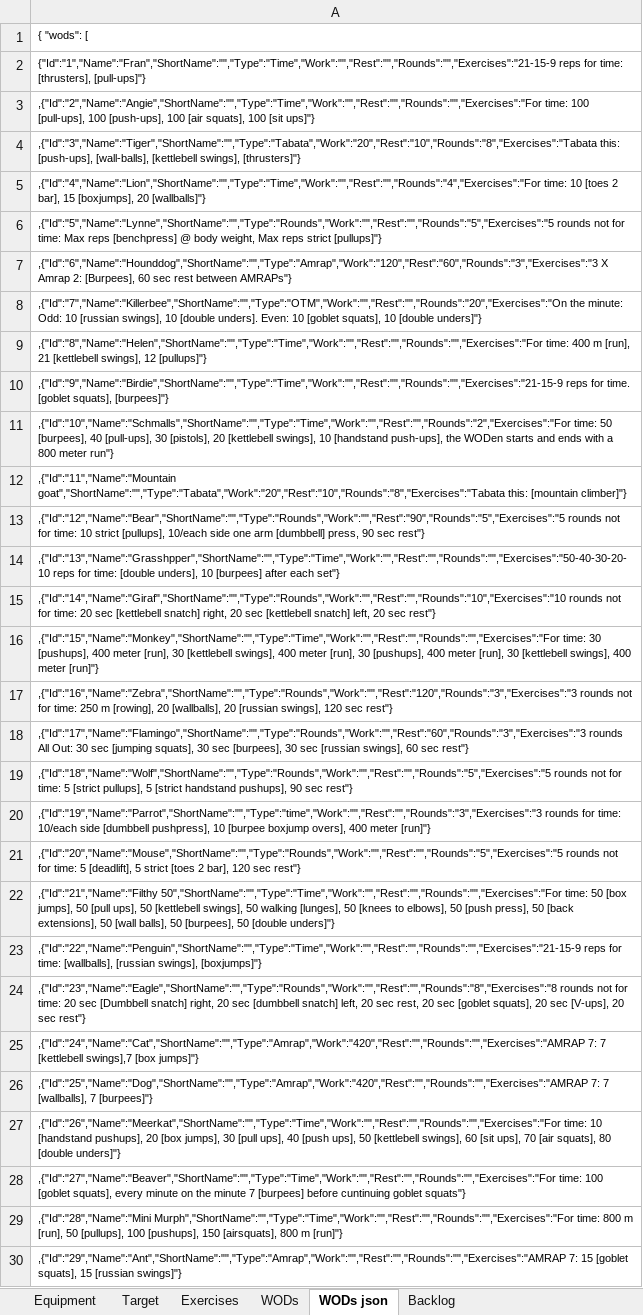
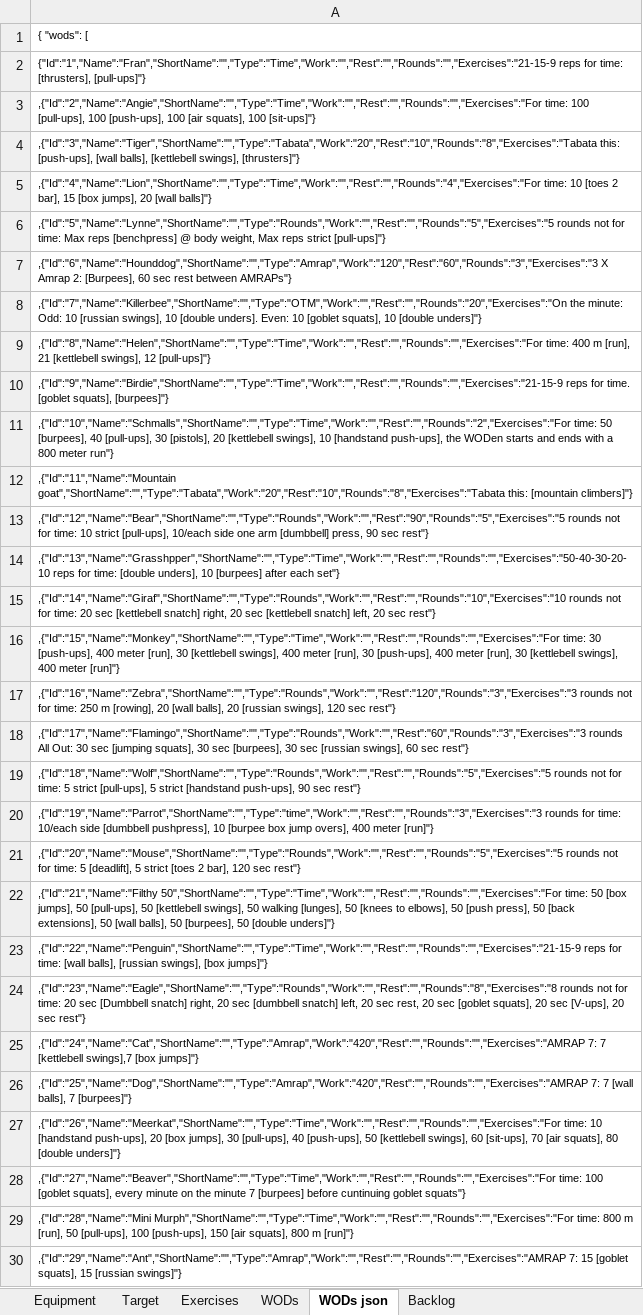
Before and after one commit to RabenErland/ProjectCrossFit, an Excel workbook: LocalFiles/data/Data.xlsx, sheet WODs json, drawn as a sheet; only a part is shown; values as stored, in another font and other column widths than the file's, no borders; the diff covers the shown part only; the diff names each change by its address in the sheet, - before the commit and + after, or states it on an @@ line.

```diff
--- a/LocalFiles/data/Data.xlsx (sheet WODs json)
+++ b/LocalFiles/data/Data.xlsx (sheet WODs json)
-A3: …squats], 100 [sit ups]"}
+A3: …squats], 100 [sit-ups]"}
-A4: …this: [push-ups], [wall-balls], [kettlebell swings],…
+A4: …this: [push-ups], [wall balls], [kettlebell swings],…
-A5: …bar], 15 [boxjumps], 20 [wallballs]"}
+A5: …bar], 15 [box jumps], 20 [wall balls]"}
-A6: …reps strict [pullups]"}
+A6: …reps strict [pull-ups]"}
-A9: …swings], 12 [pullups]"}
+A9: …swings], 12 [pull-ups]"}
-A12: …this: [mountain climber]"}
+A12: …this: [mountain climbers]"}
-A13: …10 strict [pullups], 10/each side…
+A13: …10 strict [pull-ups], 10/each side…
-A16: …time: 30 [pushups], 400 meter [run], 30 [kettlebell swings], 400 meter [run], 30 [pushups], 400 meter…
+A16: …time: 30 [push-ups], 400 meter [run], 30 [kettlebell swings], 400 meter [run], 30 [push-ups], 400 meter…
-A17: …[rowing], 20 [wallballs], 20 [russian…
+A17: …[rowing], 20 [wall balls], 20 [russian…
-A19: …time: 5 [strict pullups], 5 [strict handstand pushups], 90 sec…
+A19: …time: 5 strict [pull-ups], 5 strict [handstand push-ups], 90 sec…
-A20: …10 [burpee boxjump overs], 400…
+A20: …10 [burpee box jump overs], 400…
-A22: …jumps], 50 [pull ups], 50 [kettlebell…
+A22: …jumps], 50 [pull-ups], 50 [kettlebell…
-A23: …for time: [wallballs], [russian swings], [boxjumps]"}
+A23: …for time: [wall balls], [russian swings], [box jumps]"}
-A26: …7: 7 [wallballs], 7 [burpees]"}
+A26: …7: 7 [wall balls], 7 [burpees]"}
-A27: …10 [handstand pushups], 20 [box jumps], 30 [pull ups], 40 [push ups], 50 [kettlebell swings], 60 [sit ups], 70 [air…
+A27: …10 [handstand push-ups], 20 [box jumps], 30 [pull-ups], 40 [push-ups], 50 [kettlebell swings], 60 [sit-ups], 70 [air…
-A29: …[run], 50 [pullups], 100 [pushups], 150 [airsquats], 800 m…
+A29: …[run], 50 [pull-ups], 100 [push-ups], 150 [air squats], 800 m…
```
Also changed, not shown: 5 edited cells elsewhere in this sheet, sheet Exercises, sheet WODs, 18 other files.
